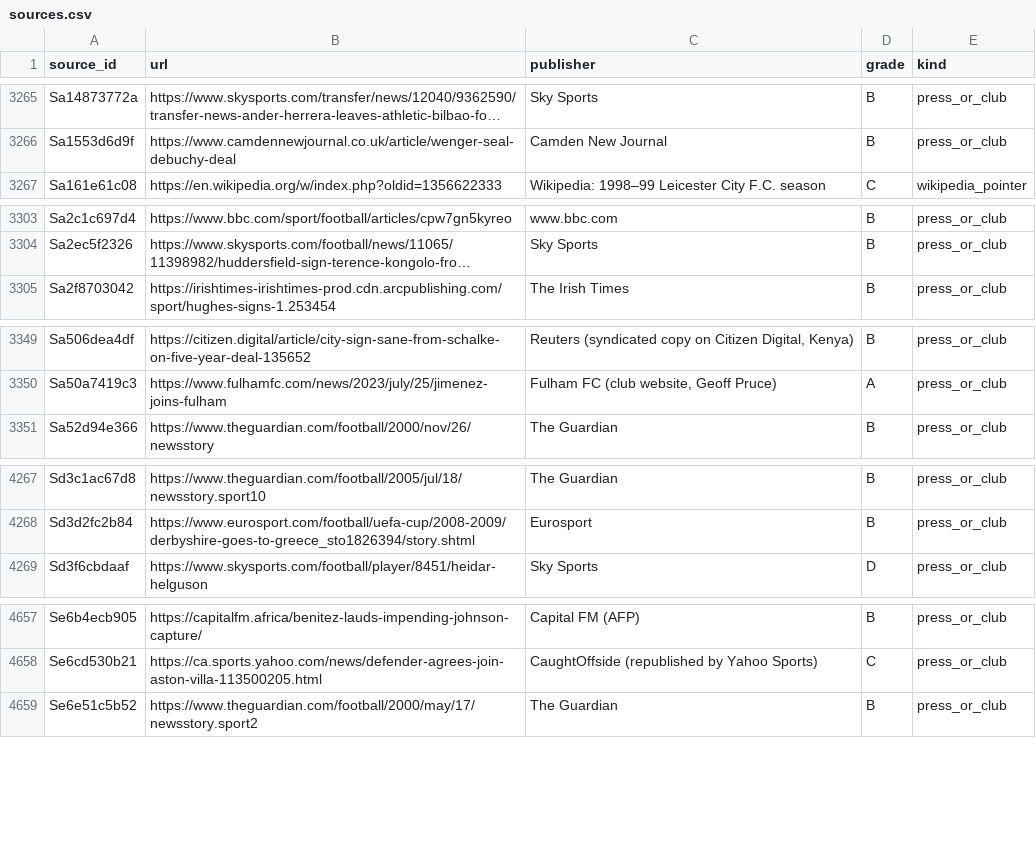
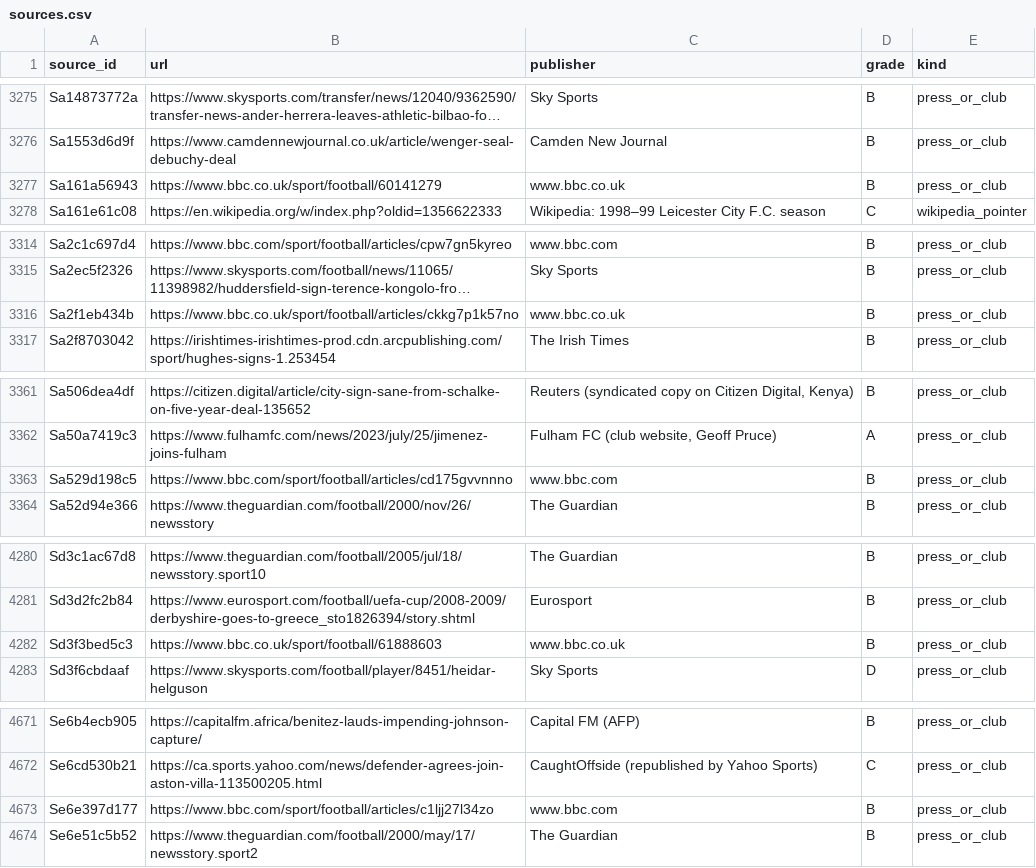
Before and after one commit to marketmarathon/race-through-time, a CSV file: data/rtt-101/sources.csv, drawn as a sheet; only a part is shown, gaps mark what is left out; long unchanged cells end in …; the diff covers the shown part only; the diff names each change by its address in the sheet, - before the commit and + after, or states it on an @@ line.

```diff
--- a/data/rtt-101/sources.csv
+++ b/data/rtt-101/sources.csv
+row 3277: Sa161a56943 | https://www.bbc.co.uk/sport/football/60141279 | www.bbc.co.uk | B | press_or_club
+row 3316: Sa2f1eb434b | https://www.bbc.co.uk/sport/football/articles/ckkg7p1k57no | www.bbc.co.uk | B | press_or_club
+row 3363: Sa529d198c5 | https://www.bbc.com/sport/football/articles/cd175gvvnnno | www.bbc.com | B | press_or_club
+row 4282: Sd3f3bed5c3 | https://www.bbc.co.uk/sport/football/61888603 | www.bbc.co.uk | B | press_or_club
+row 4673: Se6e397d177 | https://www.bbc.com/sport/football/articles/c1ljj27l34zo | www.bbc.com | B | press_or_club
```
Also changed, not shown: 11 added rows elsewhere in this file, data/rtt-101/conflicts.csv, data/rtt-101/source/deal_structure.csv, 31 other files.
